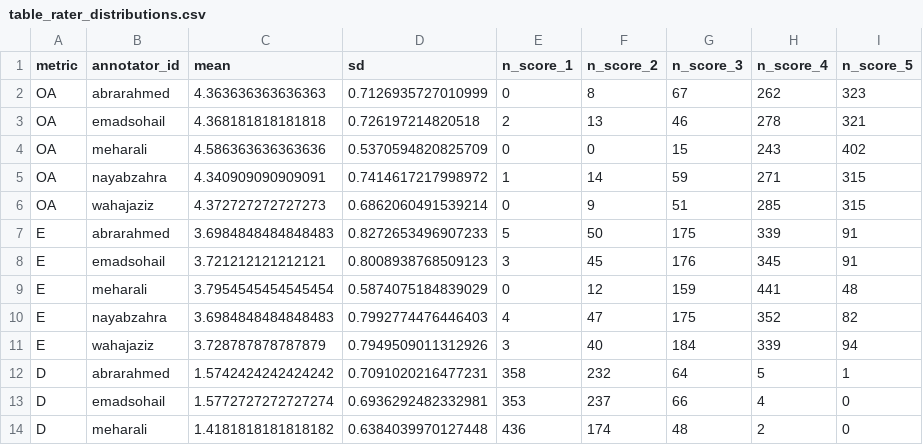
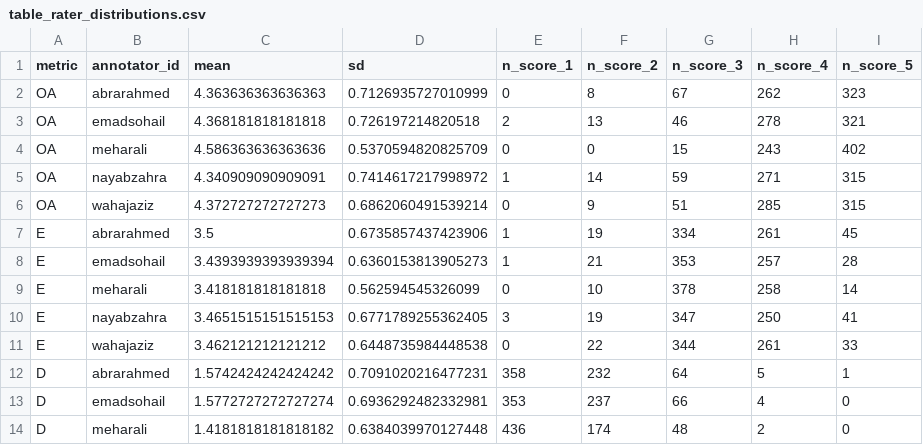
Before and after one commit to 92meharali/PERSONA-MH-CHI, a CSV file: analysis_outputs/table_rater_distributions.csv, drawn as a sheet; only a part is shown.

```diff
--- a/analysis_outputs/table_rater_distributions.csv
+++ b/analysis_outputs/table_rater_distributions.csv
@@ -6,7 +6,7 @@ OA,nayabzahra,4.340909090909091,0.7414617217998972,1,14,59,271,315
 OA,wahajaziz,4.372727272727273,0.6862060491539214,0,9,51,285,315
-E,abrarahmed,3.6984848484848483,0.8272653496907233,5,50,175,339,91
-E,emadsohail,3.721212121212121,0.8008938768509123,3,45,176,345,91
-E,meharali,3.7954545454545454,0.5874075184839029,0,12,159,441,48
-E,nayabzahra,3.6984848484848483,0.7992774476446403,4,47,175,352,82
-E,wahajaziz,3.728787878787879,0.7949509011312926,3,40,184,339,94
+E,abrarahmed,3.5,0.6735857437423906,1,19,334,261,45
+E,emadsohail,3.4393939393939394,0.6360153813905273,1,21,353,257,28
+E,meharali,3.418181818181818,0.562594545326099,0,10,378,258,14
+E,nayabzahra,3.4651515151515153,0.6771789255362405,3,19,347,250,41
+E,wahajaziz,3.462121212121212,0.6448735984448538,0,22,344,261,33
 D,abrarahmed,1.5742424242424242,0.7091020216477231,358,232,64,5,1
```
Also changed, not shown: analysis_outputs/analysis_data.csv, analysis_outputs/table_context_moderation.csv, 21 other files.
